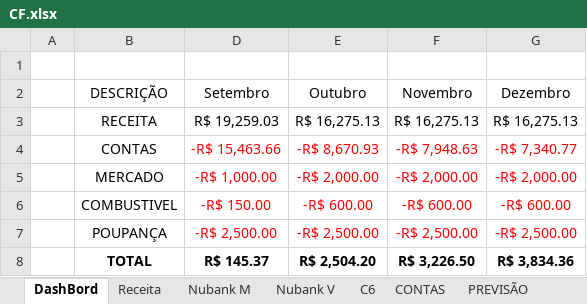
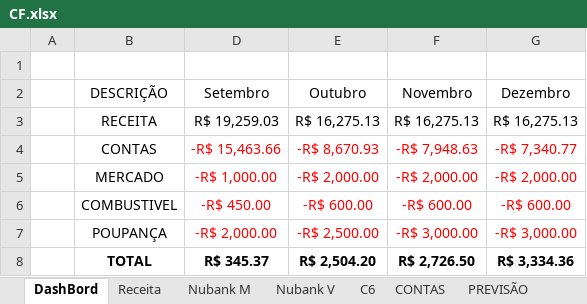
Before and after one commit to marcelodilena/controlefinanceiro, an Excel workbook: CF.xlsx, sheet DashBord, drawn as a sheet; values as stored, in another font and other column widths than the file's, no borders; table styles not drawn; the diff names each change by its address in the sheet, - before the commit and + after, or states it on an @@ line.

Commit message:
Add files via upload

```diff
--- a/CF.xlsx (sheet DashBord)
+++ b/CF.xlsx (sheet DashBord)
-D6 (Setembro): -R$ 150.00
+D6 (Setembro): -R$ 450.00
-D7 (Setembro): -R$ 2,500.00
+D7 (Setembro): -R$ 2,000.00
-F7 (Novembro): -R$ 2,500.00
+F7 (Novembro): -R$ 3,000.00
-G7 (Dezembro): -R$ 2,500.00
+G7 (Dezembro): -R$ 3,000.00
-D8 (Setembro): R$ 145.37
+D8 (Setembro): R$ 345.37
-F8 (Novembro): R$ 3,226.50
+F8 (Novembro): R$ 2,726.50
-G8 (Dezembro): R$ 3,834.36
+G8 (Dezembro): R$ 3,334.36
```
